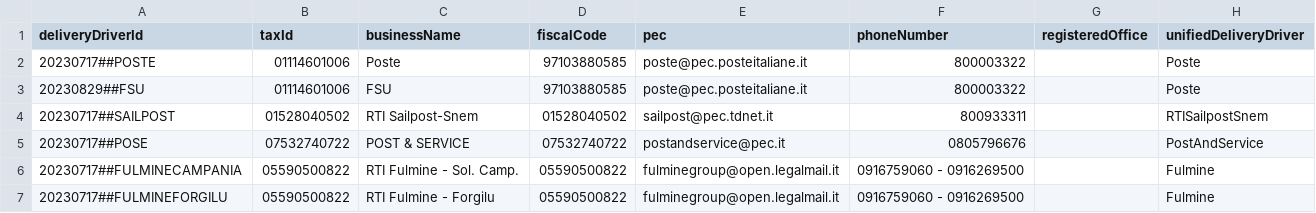
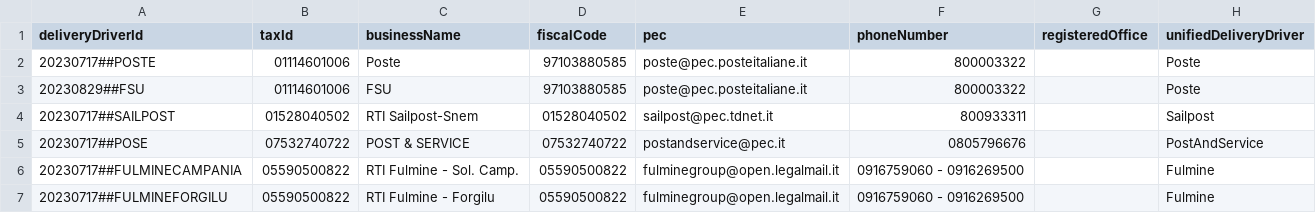
Before and after one commit to pagopa/pn-paper-tenders, a CSV file: dev/20241101/DeliveryDriver.csv, drawn as a sheet.

Commit message:
PN-13648 fix Sailpost name unifiedDeliveryDriver

```diff
--- a/dev/20241101/DeliveryDriver.csv
+++ b/dev/20241101/DeliveryDriver.csv
@@ -3,3 +3,3 @@ deliveryDriverId;taxId;businessName;fiscalCode;pec;phoneNumber;registeredOffice;
 20230829##FSU;01114601006;FSU;97103880585;poste@pec.posteitaliane.it;800003322;;Poste
-20230717##SAILPOST;01528040502;RTI Sailpost-Snem;01528040502;sailpost@pec.tdnet.it;800933311;;RTISailpostSnem
+20230717##SAILPOST;01528040502;RTI Sailpost-Snem;01528040502;sailpost@pec.tdnet.it;800933311;;Sailpost
 20230717##POSE;07532740722;POST & SERVICE;07532740722;postandservice@pec.it;0805796676;;PostAndService
```
Also changed, not shown: dev/20250319/DeliveryDriver.csv, prod/20241101/DeliveryDriver.csv, 13 other files.
